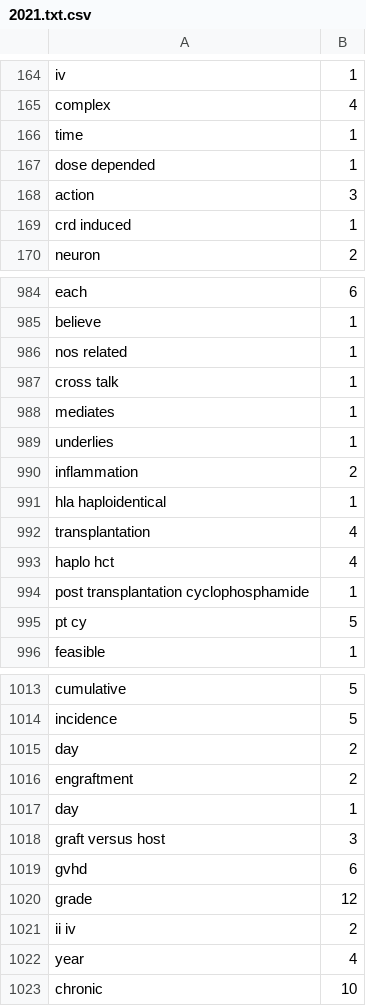
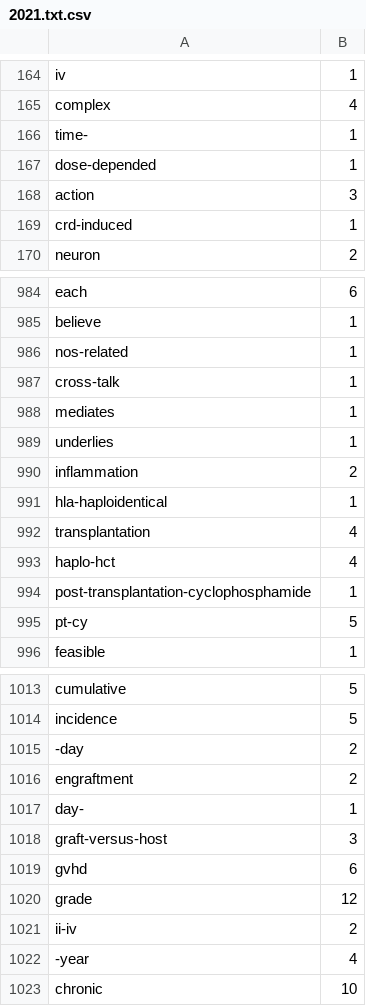
Before and after one commit to yourlittleaimeeiswagginghertail/raccoon_terminal, a CSV file: 2021.txt.csv, drawn as a sheet; only a part is shown, gaps mark what is left out; the diff covers the shown part only.

```diff
--- a/2021.txt.csv
+++ b/2021.txt.csv
@@ -165,6 +165,6 @@ iv,1
 complex,4
-time ,1
-dose depended,1
+time-,1
+dose-depended,1
 action,3
-crd induced,1
+crd-induced,1
 neuron,2
@@ -985,4 +985,4 @@ each,6
 believe,1
-nos related,1
-cross talk,1
+nos-related,1
+cross-talk,1
 mediates,1
@@ -990,7 +990,7 @@ underlies,1
 inflammation,2
-hla haploidentical,1
+hla-haploidentical,1
 transplantation,4
-haplo hct,4
-post transplantation cyclophosphamide,1
-pt cy,5
+haplo-hct,4
+post-transplantation-cyclophosphamide,1
+pt-cy,5
 feasible,1
@@ -1014,10 +1014,10 @@ cumulative,5
 incidence,5
- day,2
+-day,2
 engraftment,2
-day ,1
-graft versus host,3
+day-,1
+graft-versus-host,3
 gvhd,6
 grade,12
-ii iv,2
- year,4
+ii-iv,2
+-year,4
 chronic,10
```
Also changed, not shown: 153 edited cells elsewhere in this file, 2020.txt.csv, 2020.txt_tr.csv, 5 other files.
